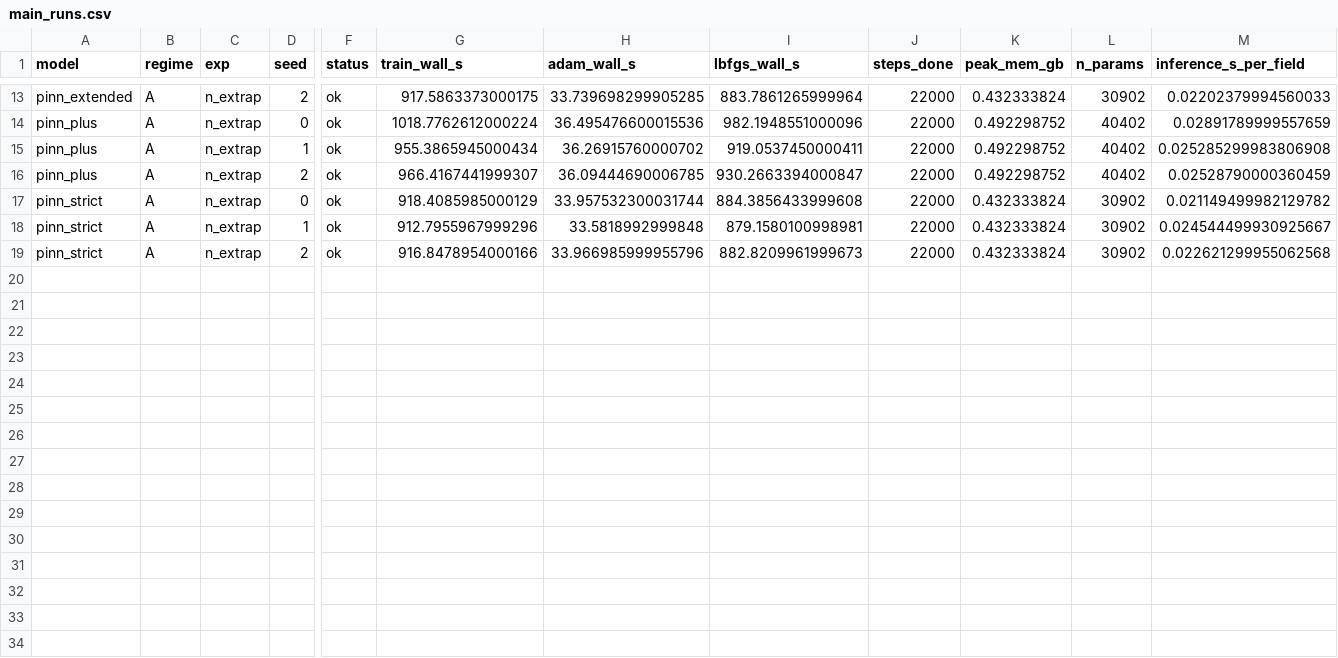
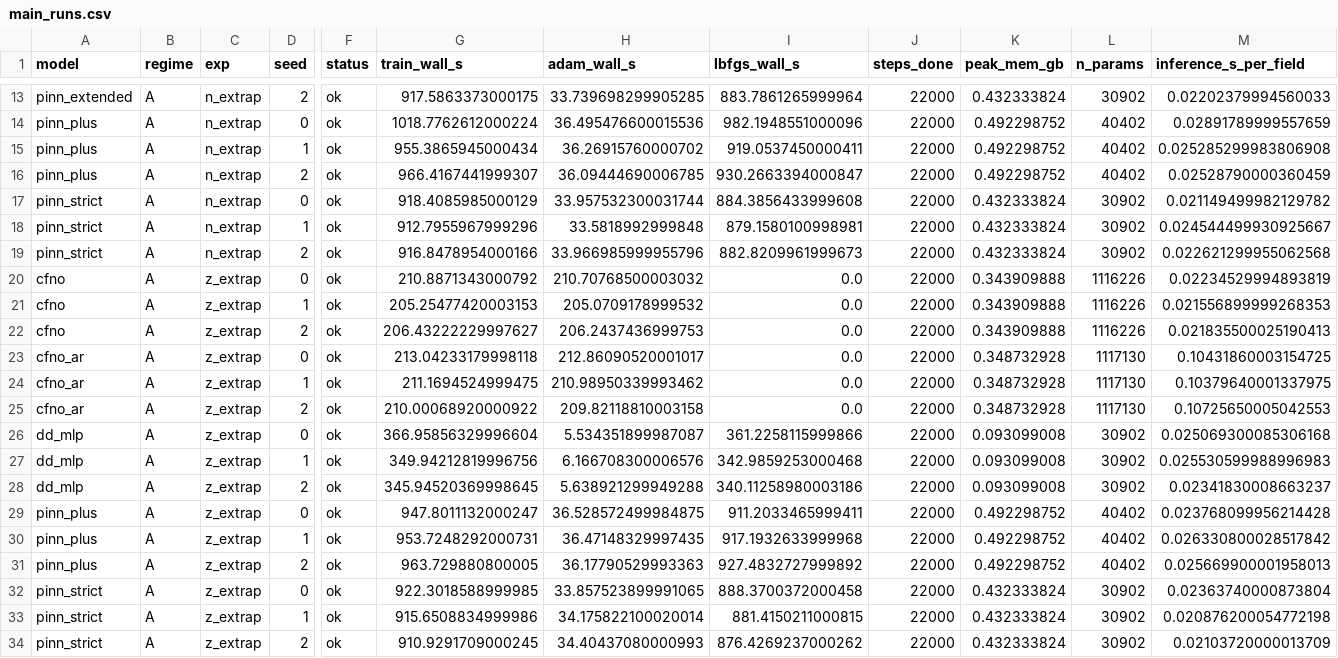
Before and after one commit to ShreyasVR2545/ultrafast-pinn-extrapolation, a CSV file: results/main_runs.csv, drawn as a sheet; only a part is shown, gaps mark what is left out; rows hold the shown columns only; the diff names each change by its address in the sheet, - before the commit and + after, or states it on an @@ line.

Commit message:
exp: regime A z-extrapolation sweep, 5 models x 3 seeds
All 15 runs ok. On xi in (2,4]: DD-MLP 15%, PINN-strict 24%, PINN+ 49%,
cFNO-AR 48%, cFNO 70% (interp N); PINN-strict best spectral error.

```diff
--- a/results/main_runs.csv
+++ b/results/main_runs.csv
+row 20: cfno | A | z_extrap | 0 | ok | 210.8871343000792 | 210.70768500003032 | 0.0 | 22000 | 0.343909888 | 1116226 | 0.02234529994893819
+row 21: cfno | A | z_extrap | 1 | ok | 205.25477420003153 | 205.0709178999532 | 0.0 | 22000 | 0.343909888 | 1116226 | 0.021556899999268353
+row 22: cfno | A | z_extrap | 2 | ok | 206.43222229997627 | 206.2437436999753 | 0.0 | 22000 | 0.343909888 | 1116226 | 0.021835500025190413
+row 23: cfno_ar | A | z_extrap | 0 | ok | 213.04233179998118 | 212.86090520001017 | 0.0 | 22000 | 0.348732928 | 1117130 | 0.10431860003154725
+row 24: cfno_ar | A | z_extrap | 1 | ok | 211.1694524999475 | 210.98950339993462 | 0.0 | 22000 | 0.348732928 | 1117130 | 0.10379640001337975
+row 25: cfno_ar | A | z_extrap | 2 | ok | 210.00068920000922 | 209.82118810003158 | 0.0 | 22000 | 0.348732928 | 1117130 | 0.10725650005042553
+row 26: dd_mlp | A | z_extrap | 0 | ok | 366.95856329996604 | 5.534351899987087 | 361.2258115999866 | 22000 | 0.093099008 | 30902 | 0.025069300085306168
+row 27: dd_mlp | A | z_extrap | 1 | ok | 349.94212819996756 | 6.166708300006576 | 342.9859253000468 | 22000 | 0.093099008 | 30902 | 0.025530599988996983
+row 28: dd_mlp | A | z_extrap | 2 | ok | 345.94520369998645 | 5.638921299949288 | 340.11258980003186 | 22000 | 0.093099008 | 30902 | 0.02341830008663237
+row 29: pinn_plus | A | z_extrap | 0 | ok | 947.8011132000247 | 36.528572499984875 | 911.2033465999411 | 22000 | 0.492298752 | 40402 | 0.023768099956214428
+row 30: pinn_plus | A | z_extrap | 1 | ok | 953.7248292000731 | 36.47148329997435 | 917.1932633999968 | 22000 | 0.492298752 | 40402 | 0.026330800028517842
+row 31: pinn_plus | A | z_extrap | 2 | ok | 963.729880800005 | 36.17790529993363 | 927.4832727999892 | 22000 | 0.492298752 | 40402 | 0.025669900001958013
+row 32: pinn_strict | A | z_extrap | 0 | ok | 922.3018588999985 | 33.857523899991065 | 888.3700372000458 | 22000 | 0.432333824 | 30902 | 0.02363740000873804
+row 33: pinn_strict | A | z_extrap | 1 | ok | 915.6508834999986 | 34.175822100020014 | 881.4150211000815 | 22000 | 0.432333824 | 30902 | 0.020876200054772198
+row 34: pinn_strict | A | z_extrap | 2 | ok | 910.9291709000245 | 34.40437080000993 | 876.4269237000262 | 22000 | 0.432333824 | 30902 | 0.02103720000013709
```
Also changed, not shown: 12 other files.
